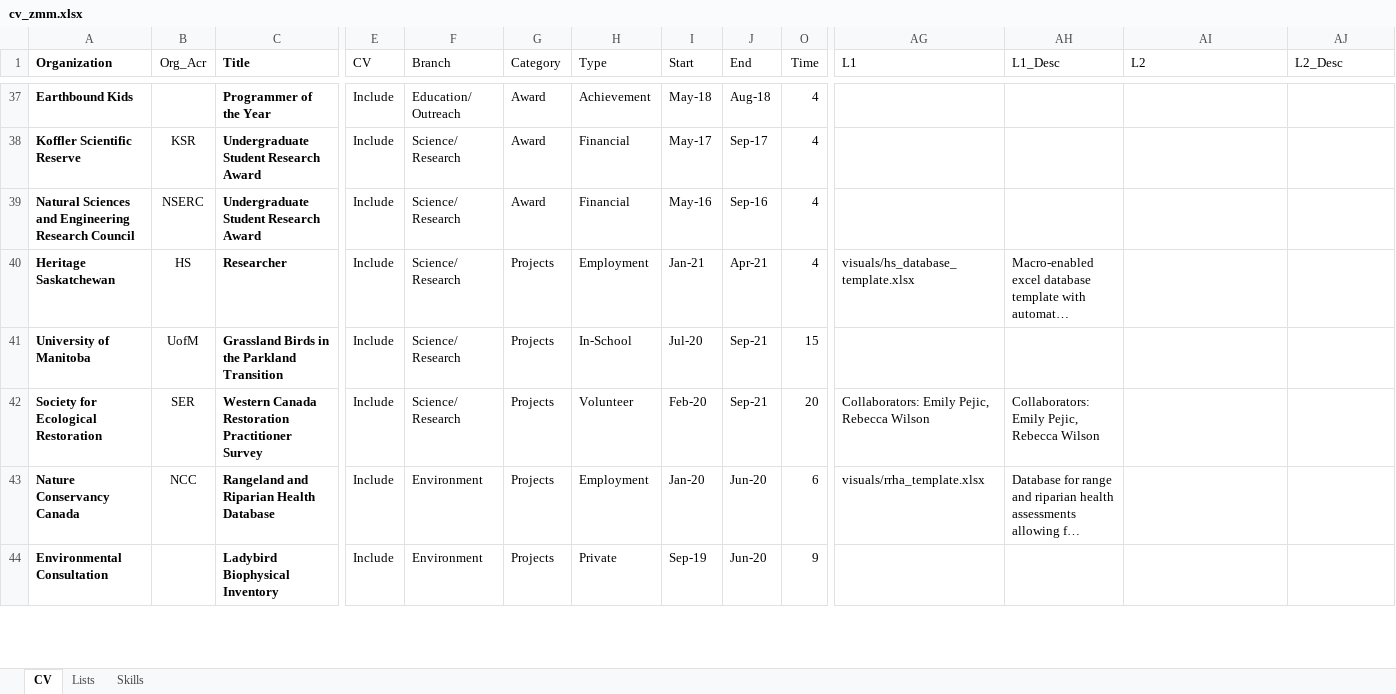
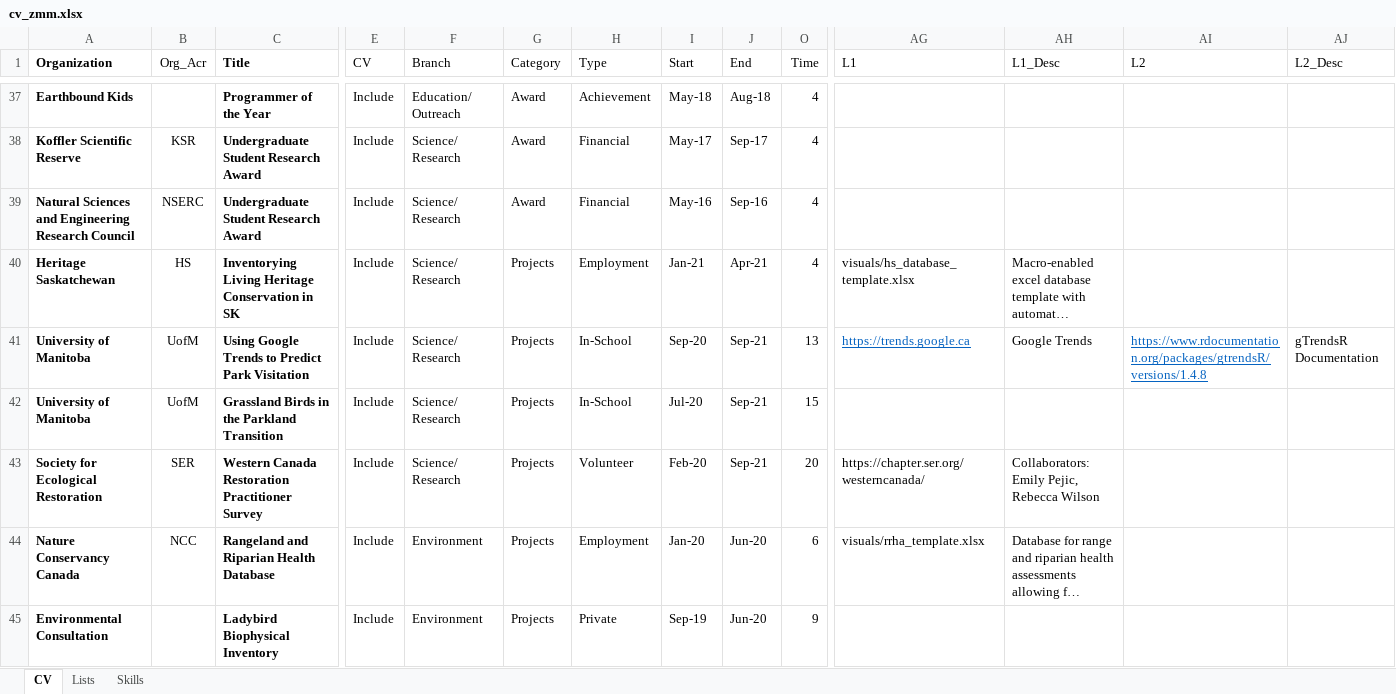
Before and after one commit to zacharymilosmoore/info, an Excel workbook: cv_zmm.xlsx, sheet CV, drawn as a sheet; only a part is shown, gaps mark what is left out; long unchanged cells end in …; values as stored, in another font and other column widths than the file's, no borders; conditional formats and table styles not drawn; addresses are those after the commit; rows hold the shown columns only; the diff covers the shown part only; the diff names each change by its address in the sheet, - before the commit and + after, or states it on an @@ line.

```diff
--- a/cv_zmm.xlsx (sheet CV)
+++ b/cv_zmm.xlsx (sheet CV)
-C40 (Title): Researcher
+C40 (Title): Inventorying Living Heritage Conservation in SK
+row 41: University of Manitoba | UofM | Using Google Trends to Predict Park Visitation | Include | Science/ Research | Projects | In-School | Sep-20 | Sep-21 | 13 | https://trends.google.ca | Google Trends | https://www.rdocumentation.org/packages/gtrendsR/versions/1.4.8 | gTrendsR Documentation
-AG43 (L1): Collaborators: Emily Pejic, Rebecca Wilson
+AG43 (L1): https://chapter.ser.org/westerncanada/
```
Also changed, not shown: 6 edited cells elsewhere in this sheet, formulas that keep their value, hidden cells, docs/cv_zmm.xlsx, 8 other files.
